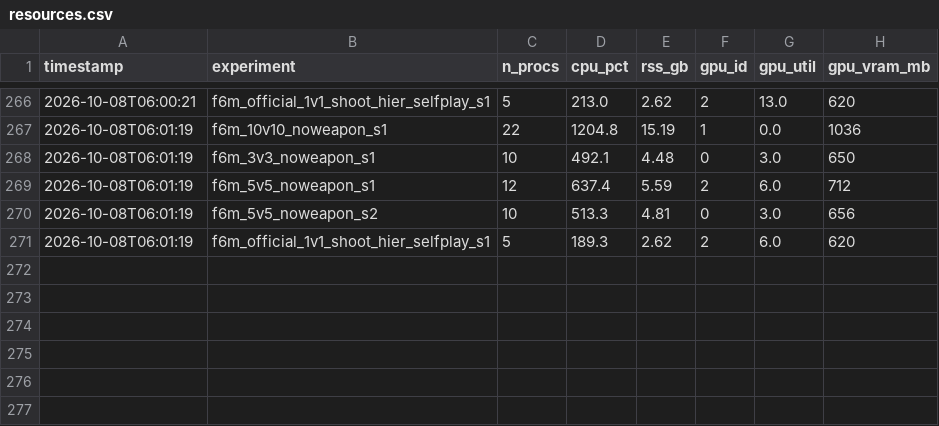
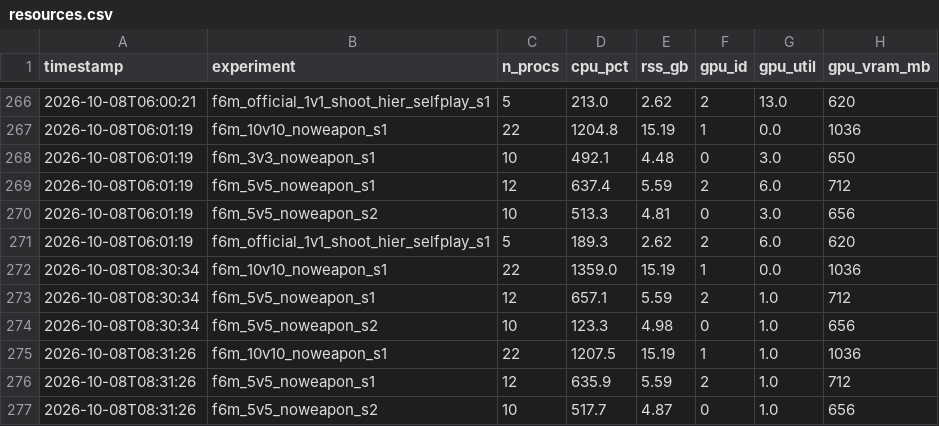
Before and after one commit to David-JayTao/SEU-SRTP, a CSV file: experiments/2026-10-07-08-formal6m/metrics/resources.csv, drawn as a sheet; only a part is shown, gaps mark what is left out.

```diff
--- a/experiments/2026-10-07-08-formal6m/metrics/resources.csv
+++ b/experiments/2026-10-07-08-formal6m/metrics/resources.csv
@@ -271 +271,7 @@ timestamp,experiment,n_procs,cpu_pct,rss_gb,gpu_id,gpu_util,gpu_vram_mb
 2026-10-08T06:01:19,f6m_official_1v1_shoot_hier_selfplay_s1,5,189.3,2.62,2,6.0,620
+2026-10-08T08:30:34,f6m_10v10_noweapon_s1,22,1359.0,15.19,1,0.0,1036
+2026-10-08T08:30:34,f6m_5v5_noweapon_s1,12,657.1,5.59,2,1.0,712
+2026-10-08T08:30:34,f6m_5v5_noweapon_s2,10,123.3,4.98,0,1.0,656
+2026-10-08T08:31:26,f6m_10v10_noweapon_s1,22,1207.5,15.19,1,1.0,1036
+2026-10-08T08:31:26,f6m_5v5_noweapon_s1,12,635.9,5.59,2,1.0,712
+2026-10-08T08:31:26,f6m_5v5_noweapon_s2,10,517.7,4.87,0,1.0,656
```
Also changed, not shown: experiments/2026-10-07-08-formal6m/manifest.csv, experiments/2026-10-07-08-formal6m/metrics/equal_sample.csv, 42 other files.
